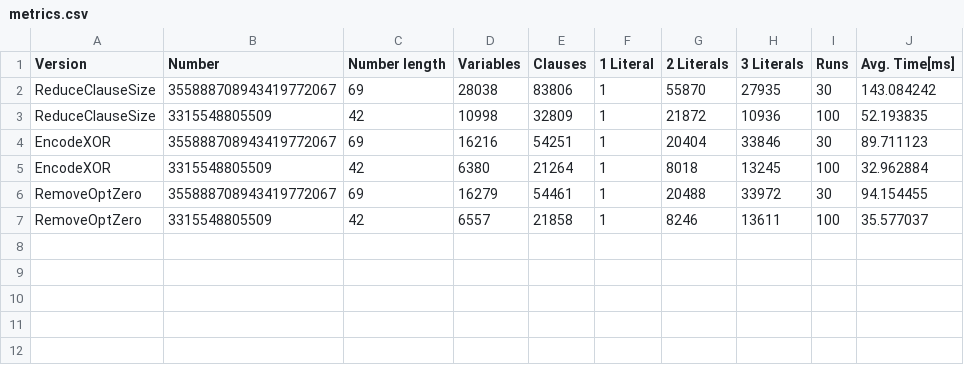
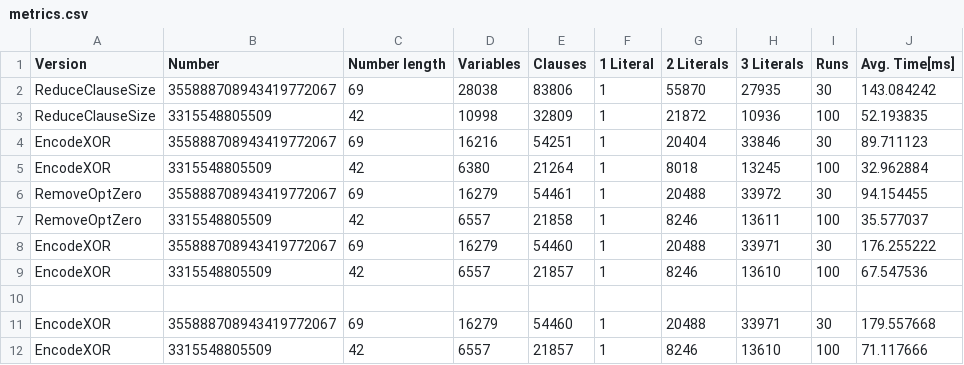
Before and after one commit to madiemer/gen-factor-sat, a CSV file: gen_factor_sat/benchmark/metrics.csv, drawn as a sheet; the diff names each change by its address in the sheet, - before the commit and + after, or states it on an @@ line.

```diff
--- a/gen_factor_sat/benchmark/metrics.csv
+++ b/gen_factor_sat/benchmark/metrics.csv
+row 8: EncodeXOR | 355888708943419772067 | 69 | 16279 | 54460 | 1 | 20488 | 33971 | 30 | 176.255222
+row 9: EncodeXOR | 3315548805509 | 42 | 6557 | 21857 | 1 | 8246 | 13610 | 100 | 67.547536
+row 10: (empty)
+row 11: EncodeXOR | 355888708943419772067 | 69 | 16279 | 54460 | 1 | 20488 | 33971 | 30 | 179.557668
+row 12: EncodeXOR | 3315548805509 | 42 | 6557 | 21857 | 1 | 8246 | 13610 | 100 | 71.117666
```
Also changed, not shown: 4 other files.
